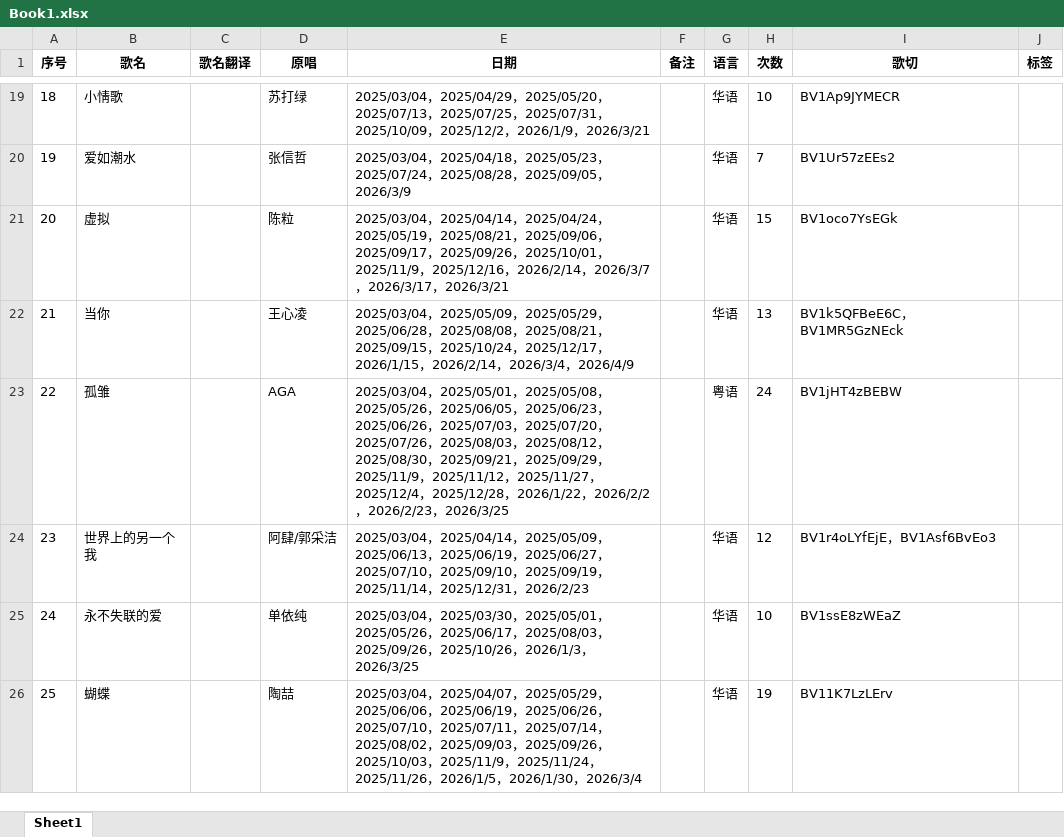
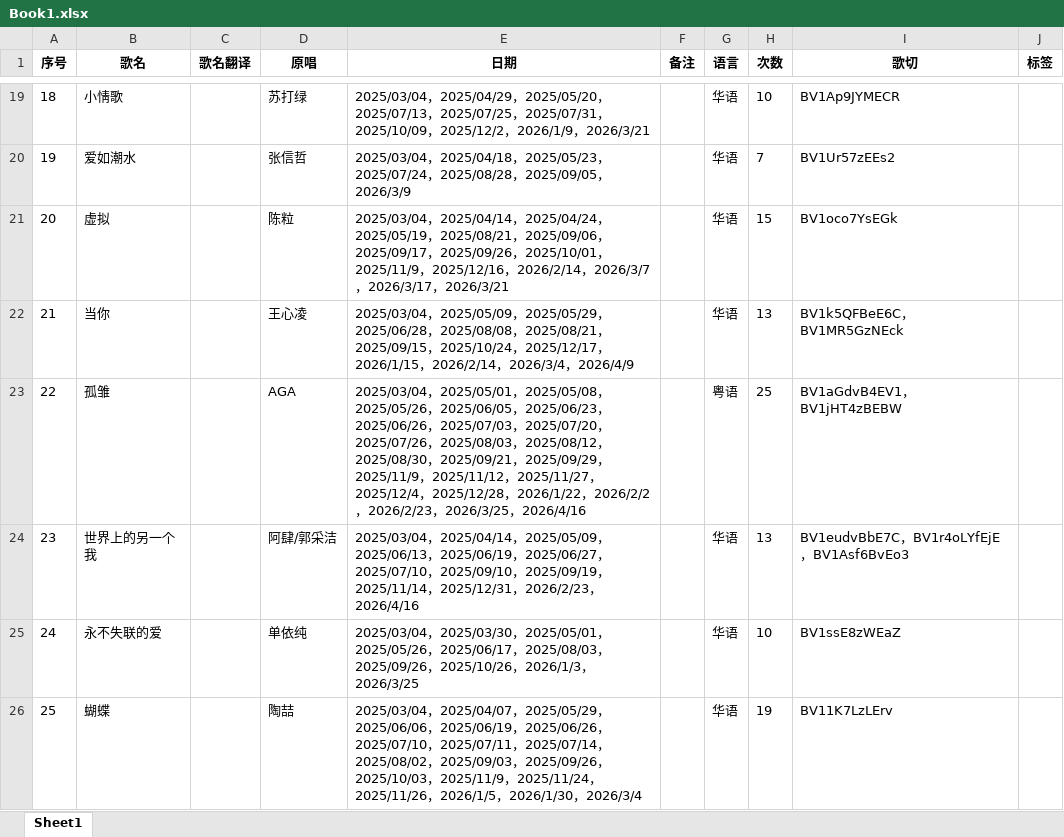
Before and after one commit to mit3urifans/mit3uri-song-list, an Excel workbook: scripts/Book1.xlsx, sheet Sheet1, drawn as a sheet; only a part is shown, gaps mark what is left out; values as stored, in another font and other column widths than the file's, no borders; the diff covers the shown part only; the diff names each change by its address in the sheet, - before the commit and + after, or states it on an @@ line.

Commit message:
chore: Update song list to Apr 16, 2026

```diff
--- a/scripts/Book1.xlsx (sheet Sheet1)
+++ b/scripts/Book1.xlsx (sheet Sheet1)
-E23 (日期): …，2026/3/25
+E23 (日期): …，2026/3/25，2026/4/16
-H23 (次数): 24
+H23 (次数): 25
-I23 (歌切): BV1jHT4zBEBW
+I23 (歌切): BV1aGdvB4EV1，BV1jHT4zBEBW
-E24 (日期): …，2026/2/23
+E24 (日期): …，2026/2/23，2026/4/16
-H24 (次数): 12
+H24 (次数): 13
-I24 (歌切): BV1r4oLYfEjE，BV1Asf6BvEo3
+I24 (歌切): BV1eudvBbE7C，BV1r4oLYfEjE，BV1Asf6BvEo3
```
Also changed, not shown: 1 added row and 48 edited cells elsewhere in this sheet, 1 other file.
